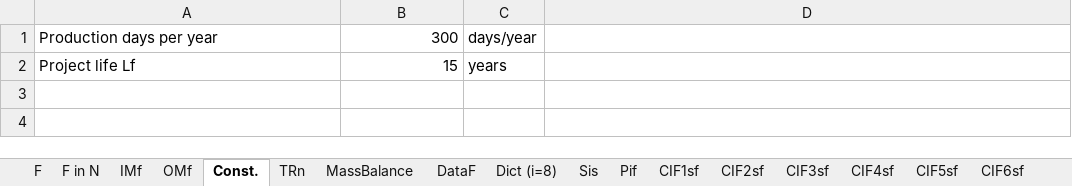
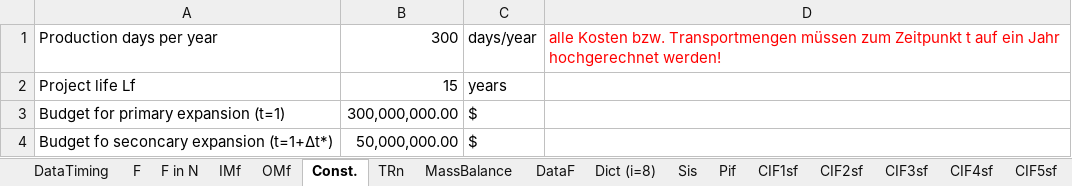
Before and after one commit to AntoniaWi/OSCMSeminarProcessIndustry, an Excel workbook: Capacity_Planning/lib/CaseData.xlsx, sheet Const., drawn as a sheet; values as stored, in another font and other column widths than the file's, no borders; charts and pictures not drawn; the diff names each change by its address in the sheet, - before the commit and + after, or states it on an @@ line.

```diff
--- a/Capacity_Planning/lib/CaseData.xlsx (sheet Const.)
+++ b/Capacity_Planning/lib/CaseData.xlsx (sheet Const.)
+sheet tab: DataTiming
-D1: (empty)
+D1: alle Kosten bzw. Transportmengen müssen zum Zeitpunkt t auf ein Jahr hochgerechnet werden!
+row 3: Budget for primary expansion (t=1) | 300,000,000.00 | $
+row 4: Budget fo seconcary expansion (t=1+∆t*) | 50,000,000.00 | $
```
Also changed, not shown: sheet CIF5sf, sheet CIF1sf, sheet CIF4sf, sheet CIF2sf, sheet CIF7sf, sheet CIF3sf, 5 more sheets, charts or pictures, 1 other file.
